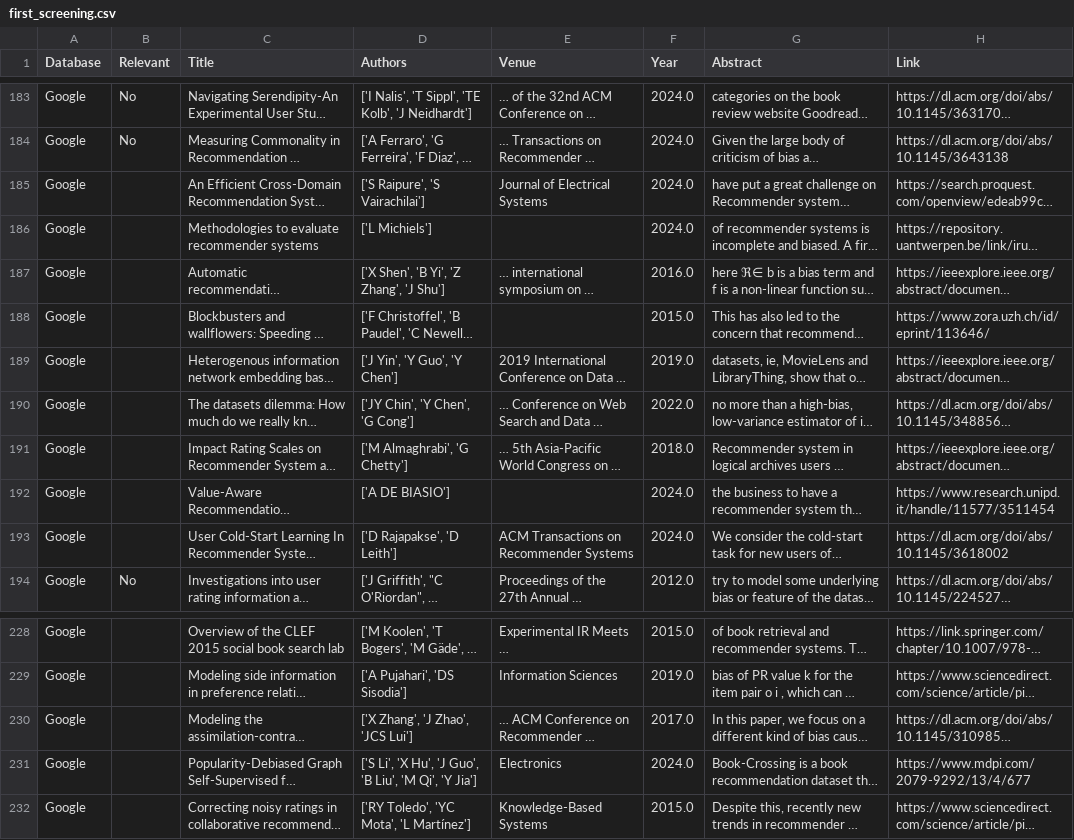
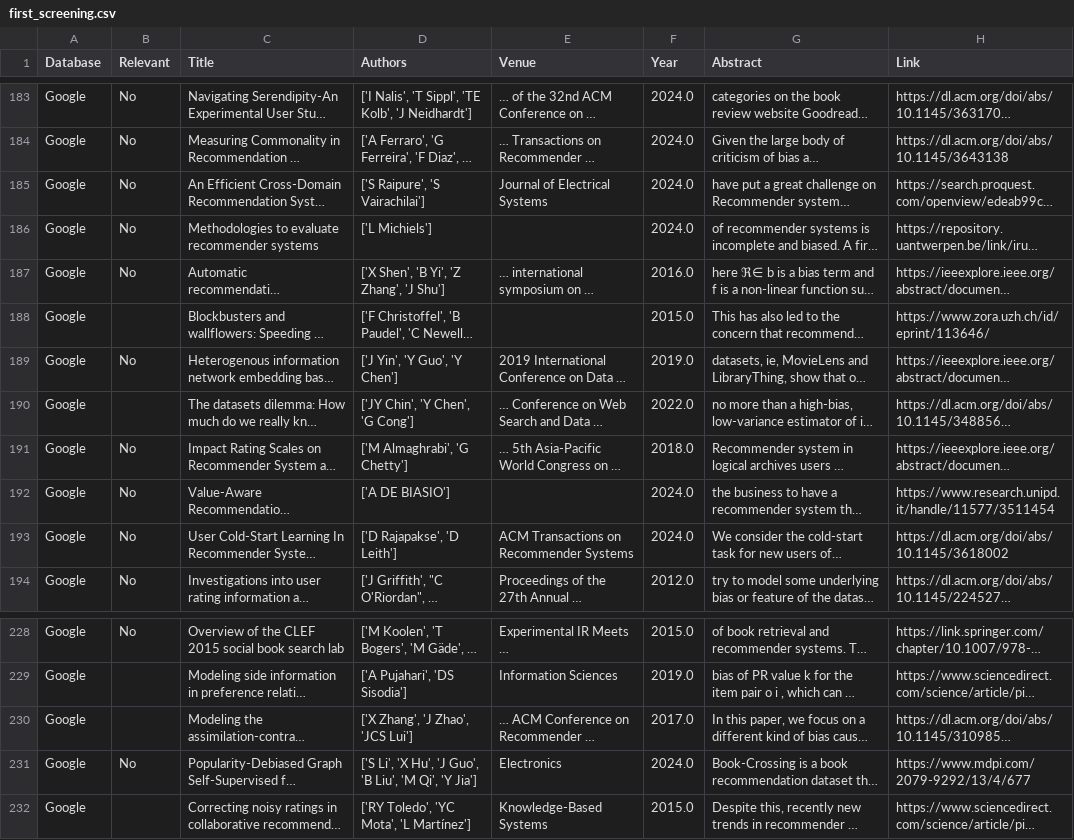
Before and after one commit to SavvinaDaniil/BiasInBookRecommendationSurvey, a CSV file: search_term_2/datasets/first_screening.csv, drawn as a sheet; only a part is shown, gaps mark what is left out; long unchanged cells end in …; the diff covers the shown part only; the diff names each change by its address in the sheet, - before the commit and + after, or states it on an @@ line.

```diff
--- a/search_term_2/datasets/first_screening.csv
+++ b/search_term_2/datasets/first_screening.csv
-B185:B187 (Relevant): (empty)
+B185:B187 (Relevant): No
-B189 (Relevant): (empty)
+B189 (Relevant): No
-B191:B193 (Relevant): (empty)
+B191:B193 (Relevant): No
-B228 (Relevant): (empty)
+B228 (Relevant): No
-B231 (Relevant): (empty)
+B231 (Relevant): No
```
Also changed, not shown: 27 edited cells elsewhere in this file.
